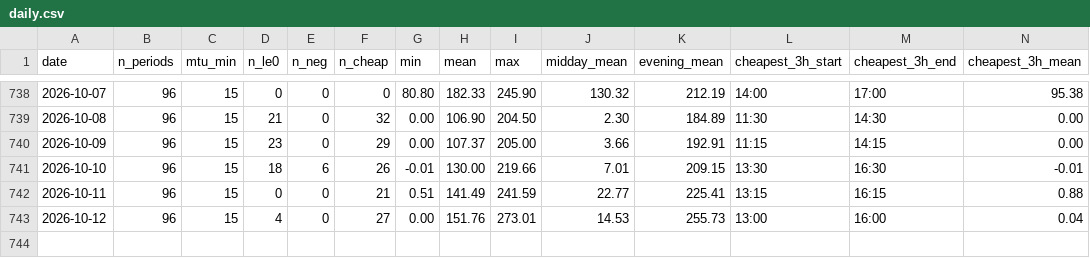
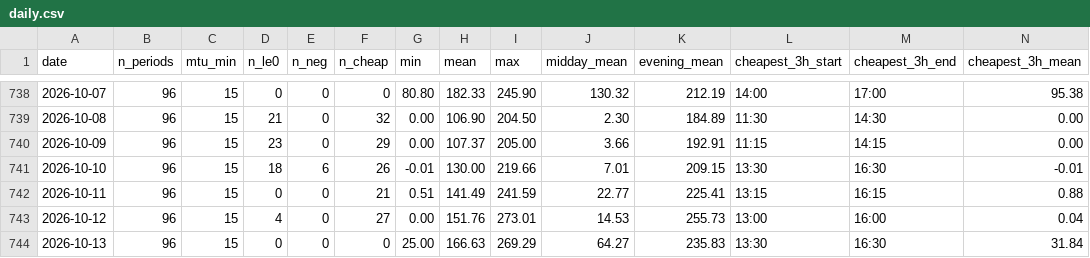
Before and after one commit to jvanders22/spain-negative-price-alert, a CSV file: data/history/daily.csv, drawn as a sheet; only a part is shown, gaps mark what is left out; rows hold the shown columns only; the diff names each change by its address in the sheet, - before the commit and + after, or states it on an @@ line.

```diff
--- a/data/history/daily.csv
+++ b/data/history/daily.csv
+row 744: 2026-10-13 | 96 | 15 | 0 | 0 | 0 | 25.00 | 166.63 | 269.29 | 64.27 | 235.83 | 13:30 | 16:30 | 31.84
```
Also changed, not shown: 11 other files.
